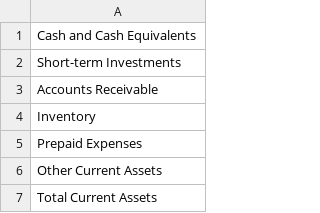
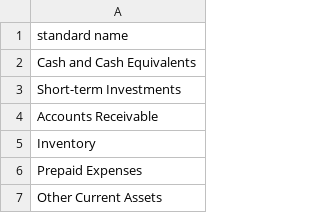
Before and after one commit to gp1981/ValueInvestFinhub, a CSV file: data/standard_names/standard_names_BS.csv, drawn as a sheet; only a part is shown; the shorter side is filled out with more unchanged rows; the diff names each change by its address in the sheet, - before the commit and + after, or states it on an @@ line.

```diff
--- a/data/standard_names/standard_names_BS.csv
+++ b/data/standard_names/standard_names_BS.csv
+row 1: standard name
```
Also changed, not shown: data/concepts/summary_bsConcepts.csv, data/concepts/summary_cfConcepts.csv, 5 other files.
